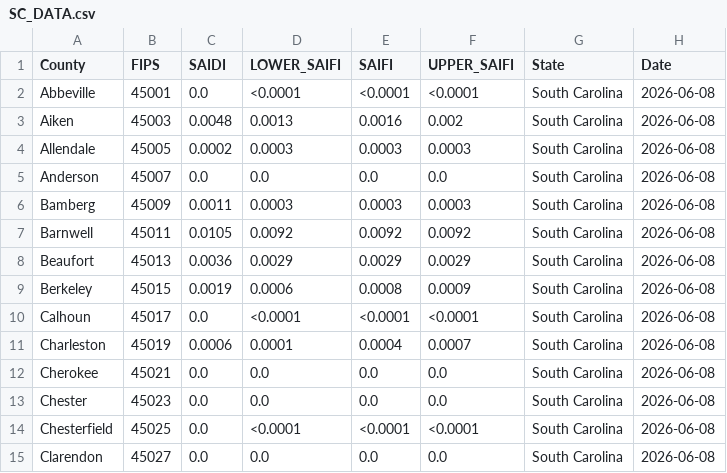
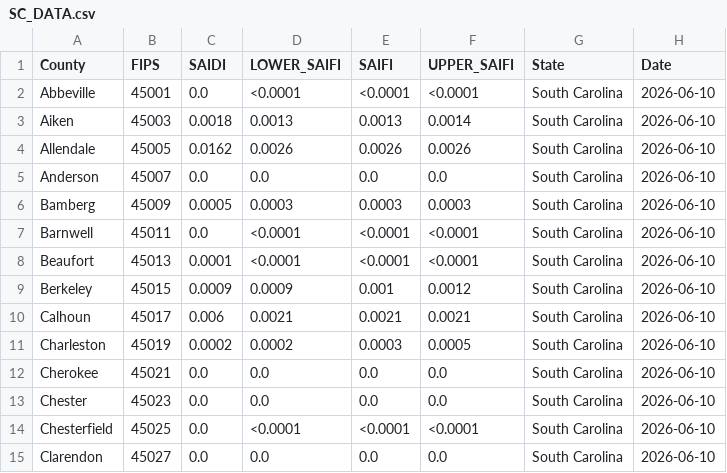
Before and after one commit to nkim205/grower-dashboard, a CSV file: states/SC/SC_DATA.csv, drawn as a sheet; only a part is shown; the diff covers the shown part only.

```diff
--- a/states/SC/SC_DATA.csv
+++ b/states/SC/SC_DATA.csv
@@ -1,15 +1,15 @@
 County,FIPS,SAIDI,LOWER_SAIFI,SAIFI,UPPER_SAIFI,State,Date
-Abbeville,45001,0.0,<0.0001,<0.0001,<0.0001,South Carolina,2026-06-08
-Aiken,45003,0.0048,0.0013,0.0016,0.002,South Carolina,2026-06-08
-Allendale,45005,0.0002,0.0003,0.0003,0.0003,South Carolina,2026-06-08
-Anderson,45007,0.0,0.0,0.0,0.0,South Carolina,2026-06-08
-Bamberg,45009,0.0011,0.0003,0.0003,0.0003,South Carolina,2026-06-08
-Barnwell,45011,0.0105,0.0092,0.0092,0.0092,South Carolina,2026-06-08
-Beaufort,45013,0.0036,0.0029,0.0029,0.0029,South Carolina,2026-06-08
-Berkeley,45015,0.0019,0.0006,0.0008,0.0009,South Carolina,2026-06-08
-Calhoun,45017,0.0,<0.0001,<0.0001,<0.0001,South Carolina,2026-06-08
-Charleston,45019,0.0006,0.0001,0.0004,0.0007,South Carolina,2026-06-08
-Cherokee,45021,0.0,0.0,0.0,0.0,South Carolina,2026-06-08
-Chester,45023,0.0,0.0,0.0,0.0,South Carolina,2026-06-08
-Chesterfield,45025,0.0,<0.0001,<0.0001,<0.0001,South Carolina,2026-06-08
-Clarendon,45027,0.0,0.0,0.0,0.0,South Carolina,2026-06-08
+Abbeville,45001,0.0,<0.0001,<0.0001,<0.0001,South Carolina,2026-06-10
+Aiken,45003,0.0018,0.0013,0.0013,0.0014,South Carolina,2026-06-10
+Allendale,45005,0.0162,0.0026,0.0026,0.0026,South Carolina,2026-06-10
+Anderson,45007,0.0,0.0,0.0,0.0,South Carolina,2026-06-10
+Bamberg,45009,0.0005,0.0003,0.0003,0.0003,South Carolina,2026-06-10
+Barnwell,45011,0.0,<0.0001,<0.0001,<0.0001,South Carolina,2026-06-10
+Beaufort,45013,0.0001,<0.0001,<0.0001,<0.0001,South Carolina,2026-06-10
+Berkeley,45015,0.0009,0.0009,0.001,0.0012,South Carolina,2026-06-10
+Calhoun,45017,0.006,0.0021,0.0021,0.0021,South Carolina,2026-06-10
+Charleston,45019,0.0002,0.0002,0.0003,0.0005,South Carolina,2026-06-10
+Cherokee,45021,0.0,0.0,0.0,0.0,South Carolina,2026-06-10
+Chester,45023,0.0,0.0,0.0,0.0,South Carolina,2026-06-10
+Chesterfield,45025,0.0,<0.0001,<0.0001,<0.0001,South Carolina,2026-06-10
+Clarendon,45027,0.0,0.0,0.0,0.0,South Carolina,2026-06-10
```
Also changed, not shown: 90 edited cells elsewhere in this file, states/IL/IL_DATA.csv.
